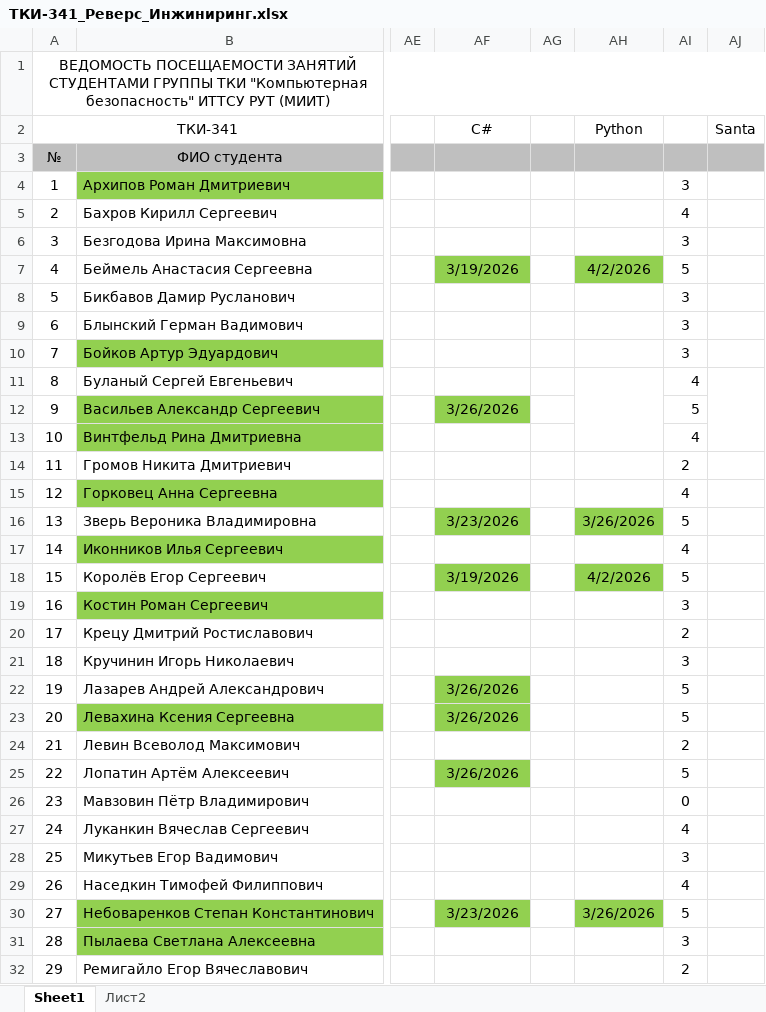
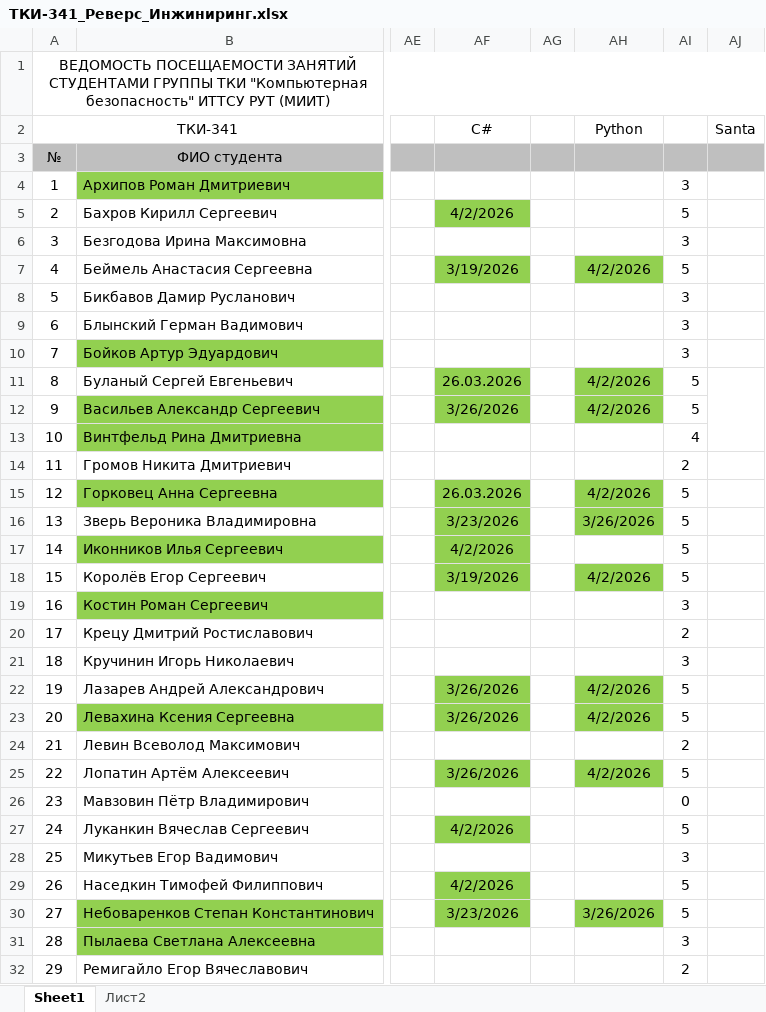
Before and after one commit to Vyacheslav-TKI/Reverse_Engineering_Bakhrov-Lukankin, an Excel workbook: ТКИ-341_Реверс_Инжиниринг.xlsx, sheet Sheet1, drawn as a sheet; only a part is shown, gaps mark what is left out; values as stored, in another font and other column widths than the file's, no borders; the diff names each change by its address in the sheet, - before the commit and + after, or states it on an @@ line.

```diff
--- a/ТКИ-341_Реверс_Инжиниринг.xlsx (sheet Sheet1)
+++ b/ТКИ-341_Реверс_Инжиниринг.xlsx (sheet Sheet1)
-AF5 (С#): (empty)
+AF5 (С#): 4/2/2026
-AF5 fill: none
+AF5 fill: #92D050
-AI5: 4
+AI5: 5
-AF11 (С#): (empty)
+AF11 (С#): 26.03.2026
-AF11 fill: none
+AF11 fill: #92D050
-AH11:AH12 (Python): (empty)
+AH11:AH12 (Python): 4/2/2026
-AH11:AH12 fill: none
+AH11:AH12 fill: #92D050
-AH11:AH13 merged
-AI11: 4
+AI11: 5
-AF15 (С#): (empty)
+AF15 (С#): 26.03.2026
-AF15 fill: none
+AF15 fill: #92D050
-AH15 (Python): (empty)
+AH15 (Python): 4/2/2026
-AH15 fill: none
+AH15 fill: #92D050
-AI15: 4
+AI15: 5
-AF17 (С#): (empty)
+AF17 (С#): 4/2/2026
-AF17 fill: none
+AF17 fill: #92D050
-AI17: 4
+AI17: 5
-AH22:AH23 (Python): (empty)
+AH22:AH23 (Python): 4/2/2026
-AH22:AH23 fill: none
+AH22:AH23 fill: #92D050
-AH25 (Python): (empty)
+AH25 (Python): 4/2/2026
-AH25 fill: none
+AH25 fill: #92D050
-AF27 (С#): (empty)
+AF27 (С#): 4/2/2026
-AF27 fill: none
+AF27 fill: #92D050
-AI27: 4
+AI27: 5
-AF29 (С#): (empty)
+AF29 (С#): 4/2/2026
-AF29 fill: none
+AF29 fill: #92D050
-AI29: 4
+AI29: 5
```
Also changed, not shown: 1 other file.
